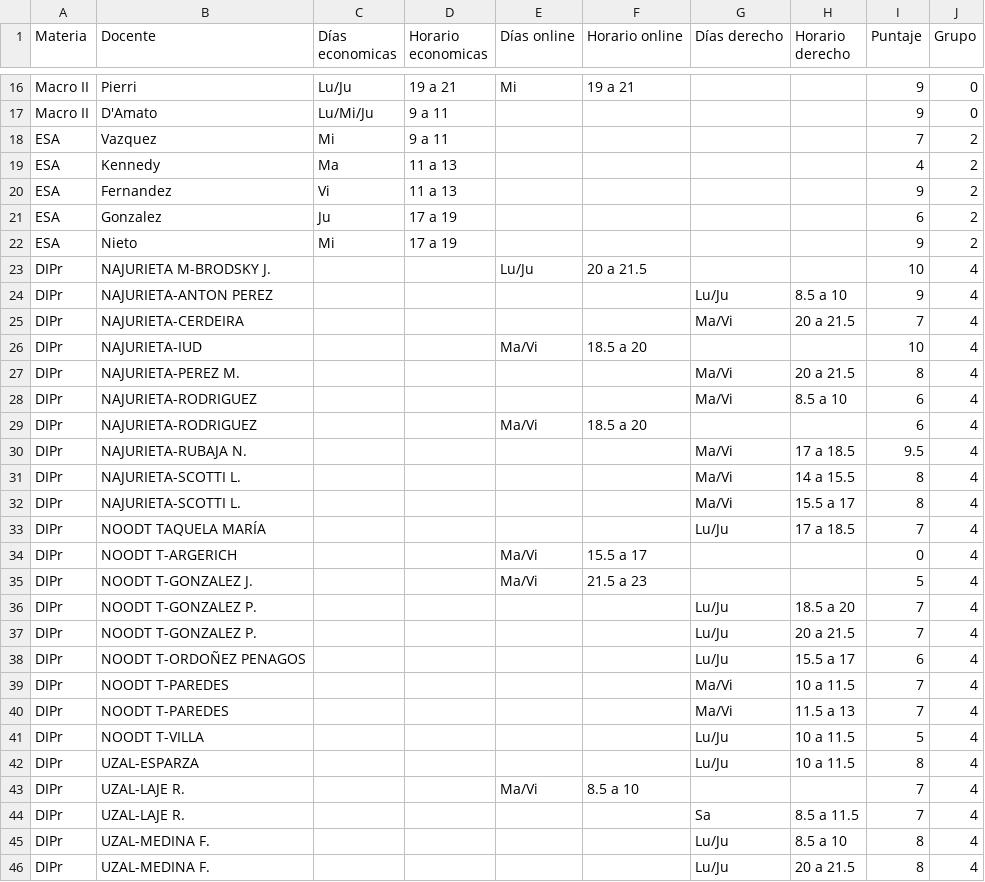
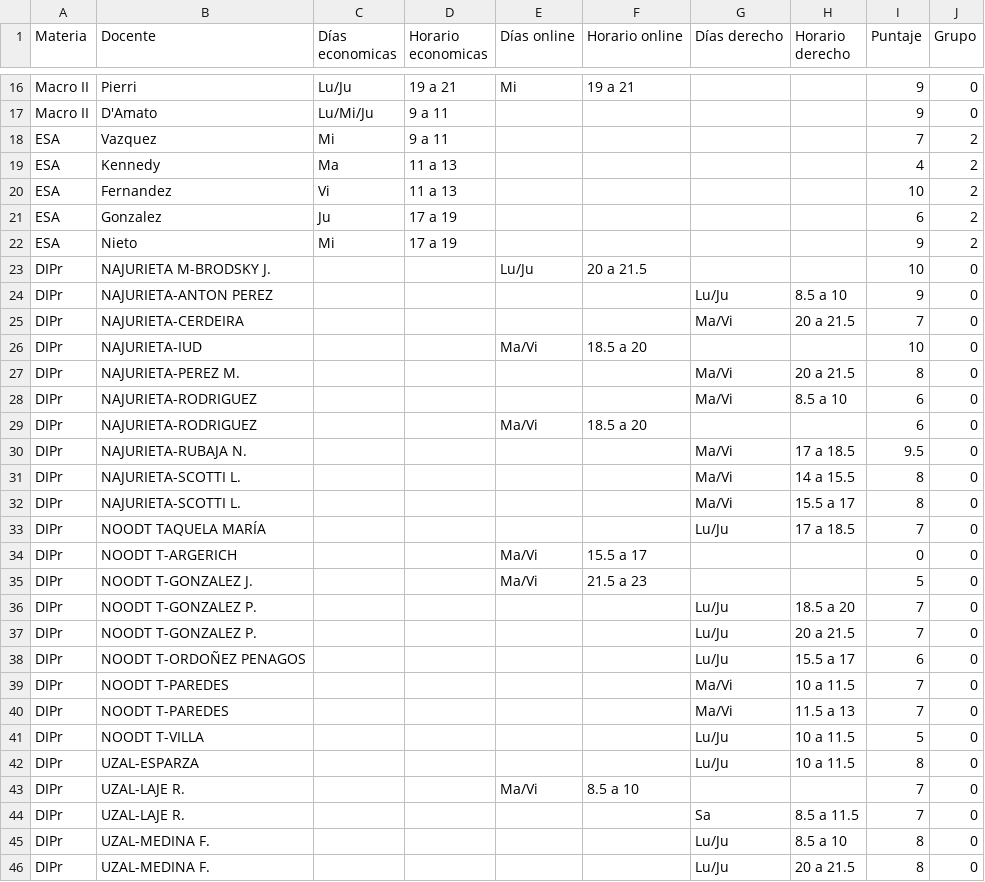
Before and after one commit to seppo0010/multi-inscripcion, a CSV file: oferta.csv, drawn as a sheet; only a part is shown, gaps mark what is left out; the diff covers the shown part only.

```diff
--- a/oferta.csv
+++ b/oferta.csv
@@ -19,28 +19,28 @@ ESA,Vazquez,Mi,9 a 11,,,,,7,2
 ESA,Kennedy,Ma,11 a 13,,,,,4,2
-ESA,Fernandez,Vi,11 a 13,,,,,9,2
+ESA,Fernandez,Vi,11 a 13,,,,,10,2
 ESA,Gonzalez,Ju,17 a 19,,,,,6,2
 ESA,Nieto,Mi,17 a 19,,,,,9,2
-DIPr,NAJURIETA M-BRODSKY J.,,,Lu/Ju,20 a 21.5,,,10,4
-DIPr,NAJURIETA-ANTON PEREZ,,,,,Lu/Ju,8.5 a 10,9,4
-DIPr,NAJURIETA-CERDEIRA,,,,,Ma/Vi,20 a 21.5,7,4
-DIPr,NAJURIETA-IUD,,,Ma/Vi,18.5 a 20,,,10,4
-DIPr,NAJURIETA-PEREZ M.,,,,,Ma/Vi,20 a 21.5,8,4
-DIPr,NAJURIETA-RODRIGUEZ,,,,,Ma/Vi,8.5 a 10,6,4
-DIPr,NAJURIETA-RODRIGUEZ,,,Ma/Vi,18.5 a 20,,,6,4
-DIPr,NAJURIETA-RUBAJA N.,,,,,Ma/Vi,17 a 18.5,9.5,4
-DIPr,NAJURIETA-SCOTTI L.,,,,,Ma/Vi,14 a 15.5,8,4
-DIPr,NAJURIETA-SCOTTI L.,,,,,Ma/Vi,15.5 a 17,8,4
-DIPr,NOODT TAQUELA MARÍA,,,,,Lu/Ju,17 a 18.5,7,4
-DIPr,NOODT T-ARGERICH,,,Ma/Vi,15.5 a 17,,,0,4
-DIPr,NOODT T-GONZALEZ J.,,,Ma/Vi,21.5 a 23,,,5,4
-DIPr,NOODT T-GONZALEZ P.,,,,,Lu/Ju,18.5 a 20,7,4
-DIPr,NOODT T-GONZALEZ P.,,,,,Lu/Ju,20 a 21.5,7,4
-DIPr,NOODT T-ORDOÑEZ PENAGOS,,,,,Lu/Ju,15.5 a 17,6,4
-DIPr,NOODT T-PAREDES,,,,,Ma/Vi,10 a 11.5,7,4
-DIPr,NOODT T-PAREDES,,,,,Ma/Vi,11.5 a 13,7,4
-DIPr,NOODT T-VILLA,,,,,Lu/Ju,10 a 11.5,5,4
-DIPr,UZAL-ESPARZA,,,,,Lu/Ju,10 a 11.5,8,4
-DIPr,UZAL-LAJE R.,,,Ma/Vi,8.5 a 10,,,7,4
-DIPr,UZAL-LAJE R.,,,,,Sa,8.5 a 11.5,7,4
-DIPr,UZAL-MEDINA F.,,,,,Lu/Ju,8.5 a 10,8,4
-DIPr,UZAL-MEDINA F.,,,,,Lu/Ju,20 a 21.5,8,4
+DIPr,NAJURIETA M-BRODSKY J.,,,Lu/Ju,20 a 21.5,,,10,0
+DIPr,NAJURIETA-ANTON PEREZ,,,,,Lu/Ju,8.5 a 10,9,0
+DIPr,NAJURIETA-CERDEIRA,,,,,Ma/Vi,20 a 21.5,7,0
+DIPr,NAJURIETA-IUD,,,Ma/Vi,18.5 a 20,,,10,0
+DIPr,NAJURIETA-PEREZ M.,,,,,Ma/Vi,20 a 21.5,8,0
+DIPr,NAJURIETA-RODRIGUEZ,,,,,Ma/Vi,8.5 a 10,6,0
+DIPr,NAJURIETA-RODRIGUEZ,,,Ma/Vi,18.5 a 20,,,6,0
+DIPr,NAJURIETA-RUBAJA N.,,,,,Ma/Vi,17 a 18.5,9.5,0
+DIPr,NAJURIETA-SCOTTI L.,,,,,Ma/Vi,14 a 15.5,8,0
+DIPr,NAJURIETA-SCOTTI L.,,,,,Ma/Vi,15.5 a 17,8,0
+DIPr,NOODT TAQUELA MARÍA,,,,,Lu/Ju,17 a 18.5,7,0
+DIPr,NOODT T-ARGERICH,,,Ma/Vi,15.5 a 17,,,0,0
+DIPr,NOODT T-GONZALEZ J.,,,Ma/Vi,21.5 a 23,,,5,0
+DIPr,NOODT T-GONZALEZ P.,,,,,Lu/Ju,18.5 a 20,7,0
+DIPr,NOODT T-GONZALEZ P.,,,,,Lu/Ju,20 a 21.5,7,0
+DIPr,NOODT T-ORDOÑEZ PENAGOS,,,,,Lu/Ju,15.5 a 17,6,0
+DIPr,NOODT T-PAREDES,,,,,Ma/Vi,10 a 11.5,7,0
+DIPr,NOODT T-PAREDES,,,,,Ma/Vi,11.5 a 13,7,0
+DIPr,NOODT T-VILLA,,,,,Lu/Ju,10 a 11.5,5,0
+DIPr,UZAL-ESPARZA,,,,,Lu/Ju,10 a 11.5,8,0
+DIPr,UZAL-LAJE R.,,,Ma/Vi,8.5 a 10,,,7,0
+DIPr,UZAL-LAJE R.,,,,,Sa,8.5 a 11.5,7,0
+DIPr,UZAL-MEDINA F.,,,,,Lu/Ju,8.5 a 10,8,0
+DIPr,UZAL-MEDINA F.,,,,,Lu/Ju,20 a 21.5,8,0
```
Also changed, not shown: 14 edited cells elsewhere in this file, 1 other file.
